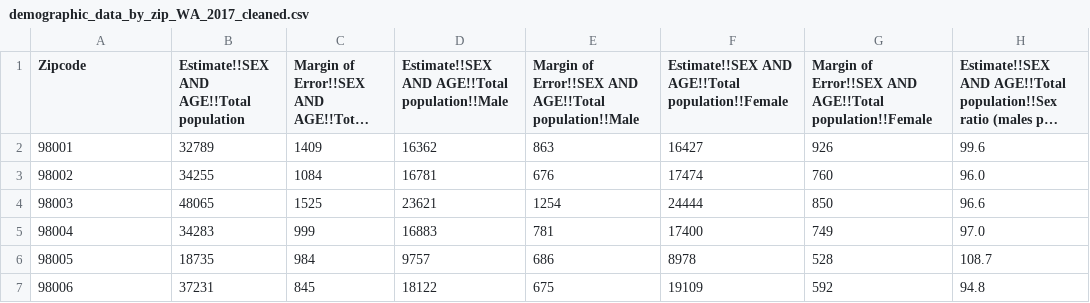
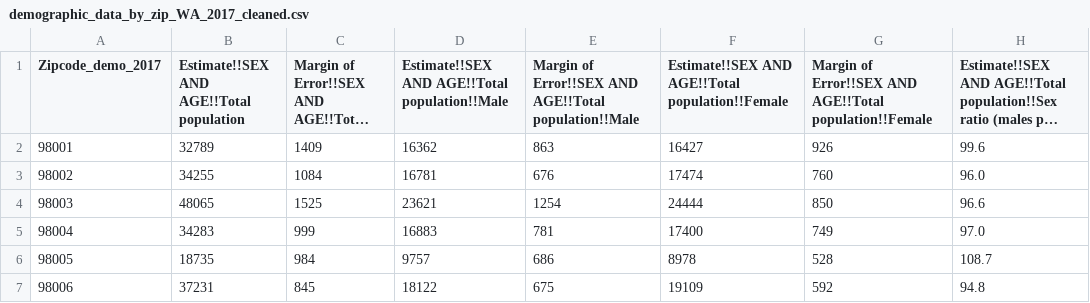
Before and after one commit to osullik/ic23050, a CSV file: dp05_acs_demographic/demographic_data_by_zip_WA_2017_cleaned.csv, drawn as a sheet; only a part is shown; long unchanged cells end in …; the diff names each change by its address in the sheet, - before the commit and + after, or states it on an @@ line.

Commit message:
renamed zipcode column in cleaned file

```diff
--- a/dp05_acs_demographic/demographic_data_by_zip_WA_2017_cleaned.csv
+++ b/dp05_acs_demographic/demographic_data_by_zip_WA_2017_cleaned.csv
-A1: Zipcode
+A1: Zipcode_demo_2017
```
